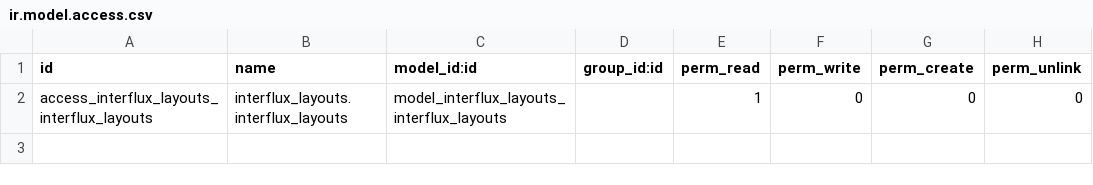
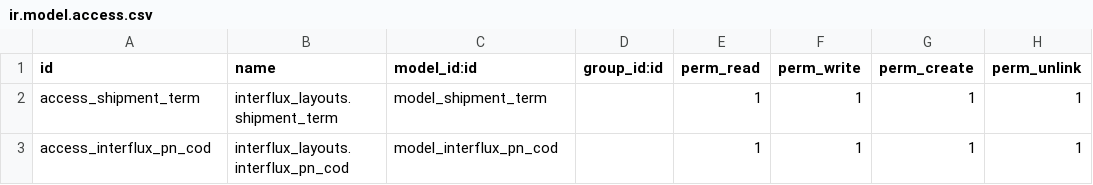
Before and after one commit to MPTechno/interflux, a CSV file: interflux_layouts/security/ir.model.access.csv, drawn as a sheet.

Commit message:
[CHANGE: Give the access rights to shipping.term and interflux.pn.cod]

```diff
--- a/interflux_layouts/security/ir.model.access.csv
+++ b/interflux_layouts/security/ir.model.access.csv
@@ -1,2 +1,3 @@
 id,name,model_id:id,group_id:id,perm_read,perm_write,perm_create,perm_unlink
-access_interflux_layouts_interflux_layouts,interflux_layouts.interflux_layouts,model_interflux_layouts_interflux_layouts,,1,0,0,0
+access_shipment_term,interflux_layouts.shipment_term,model_shipment_term,,1,1,1,1
+access_interflux_pn_cod,interflux_layouts.interflux_pn_cod,model_interflux_pn_cod,,1,1,1,1
```
Also changed, not shown: 1 other file.
